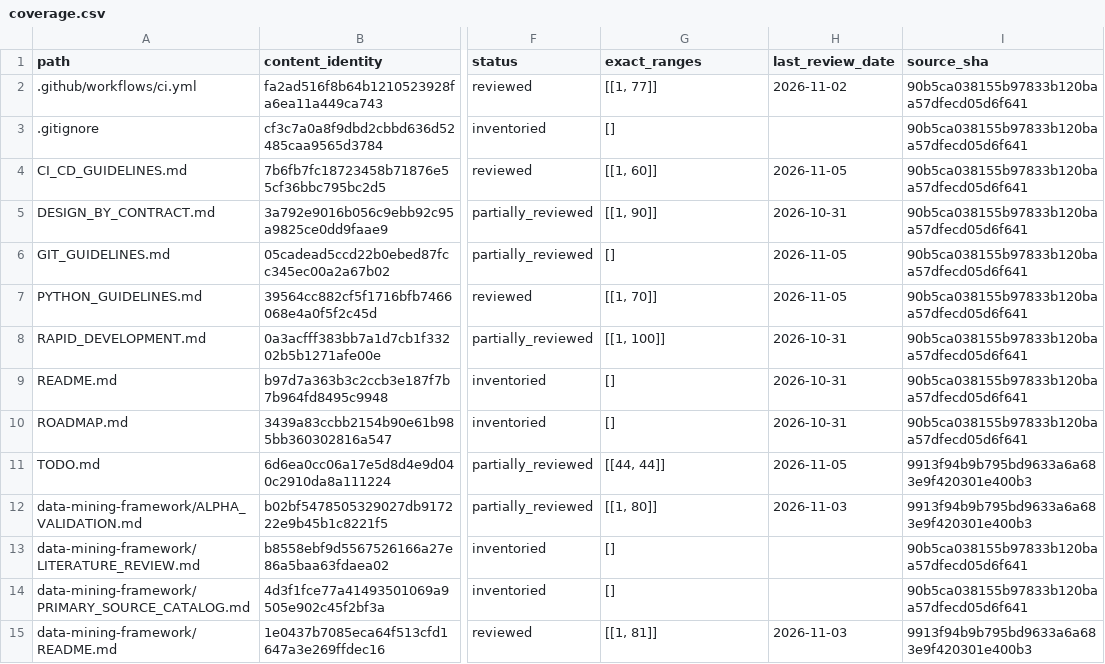
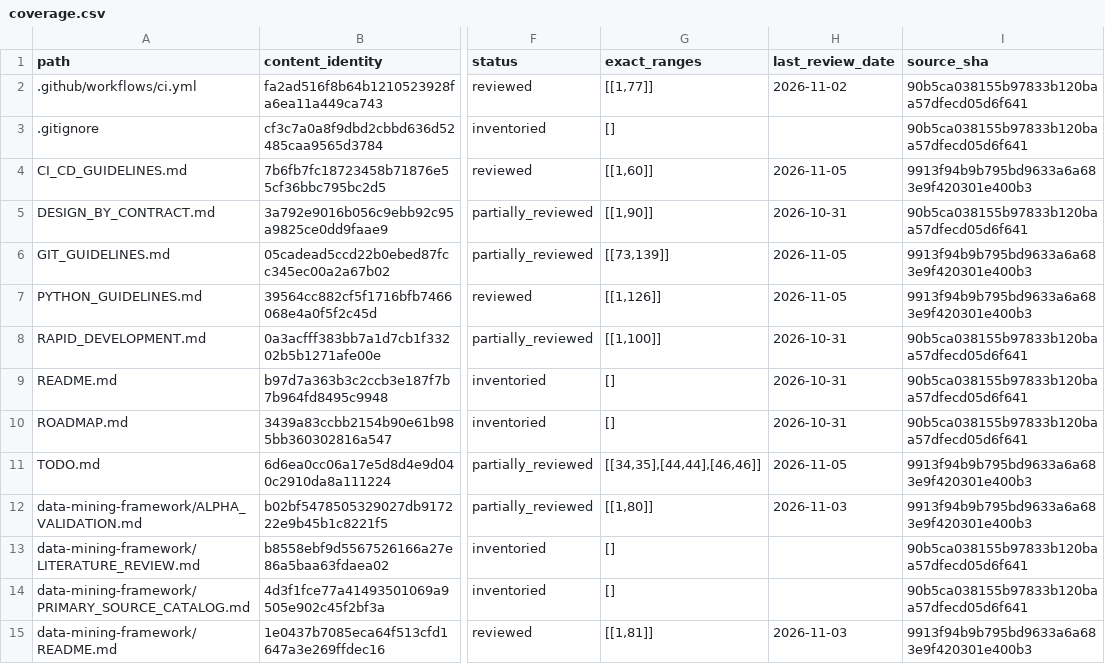
Before and after one commit to sasasqt/invest, a CSV file: audits/gpt/coverage.csv, drawn as a sheet; only a part is shown, gaps mark what is left out; the diff covers the shown part only; the diff names each change by its address in the sheet, - before the commit and + after, or states it on an @@ line.

```diff
--- a/audits/gpt/coverage.csv
+++ b/audits/gpt/coverage.csv
-G2 (exact_ranges): [[1, 77]]
+G2 (exact_ranges): [[1,77]]
-G4 (exact_ranges): [[1, 60]]
+G4 (exact_ranges): [[1,60]]
-I4 (source_sha): 90b5ca038155b97833b120baa57dfecd05d6f641
+I4 (source_sha): 9913f94b9b795bd9633a6a683e9f420301e400b3
-G5 (exact_ranges): [[1, 90]]
+G5 (exact_ranges): [[1,90]]
-G6 (exact_ranges): []
+G6 (exact_ranges): [[73,139]]
-I6:I7 (source_sha): 90b5ca038155b97833b120baa57dfecd05d6f641
+I6:I7 (source_sha): 9913f94b9b795bd9633a6a683e9f420301e400b3
-G7 (exact_ranges): [[1, 70]]
+G7 (exact_ranges): [[1,126]]
-G8 (exact_ranges): [[1, 100]]
+G8 (exact_ranges): [[1,100]]
-G11 (exact_ranges): [[44, 44]]
+G11 (exact_ranges): [[34,35],[44,44],[46,46]]
-G12 (exact_ranges): [[1, 80]]
+G12 (exact_ranges): [[1,80]]
-G15 (exact_ranges): [[1, 81]]
+G15 (exact_ranges): [[1,81]]
```
Also changed, not shown: 89 edited cells elsewhere in this file, audits/gpt/validation.csv, 19 other files.
